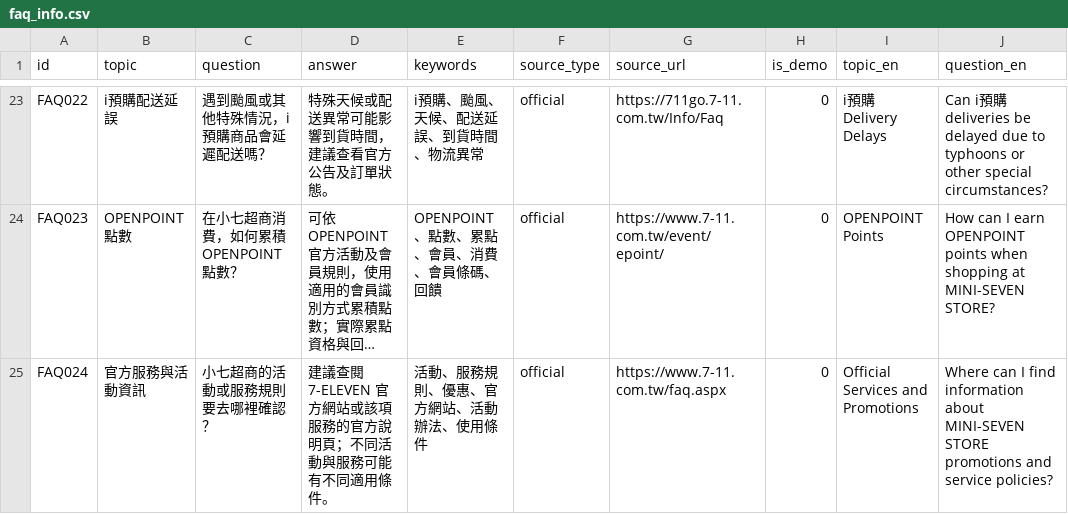
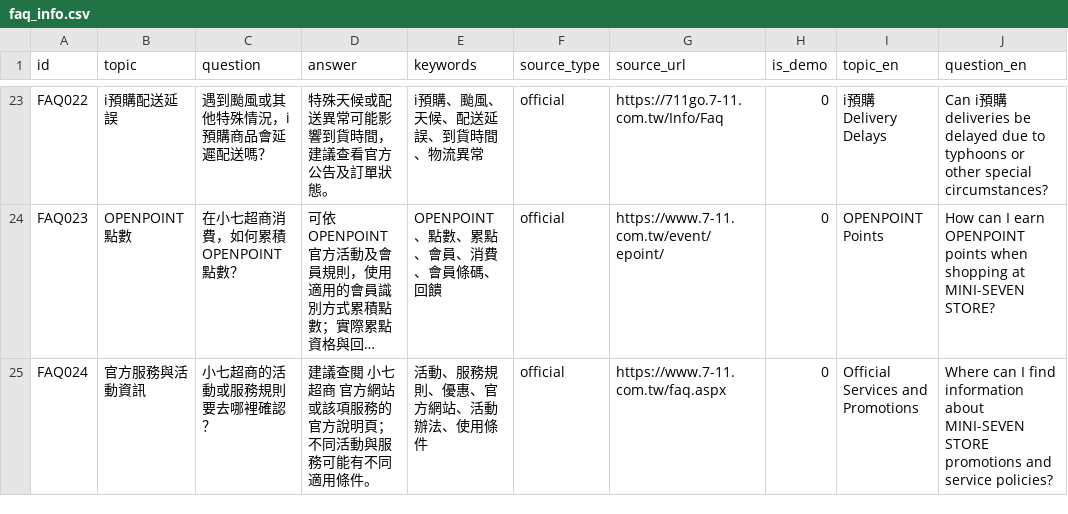
Before and after one commit to f115119107-nnia/deeplearningf115119107, a CSV file: data/faq_info.csv, drawn as a sheet; only a part is shown, gaps mark what is left out; long unchanged cells end in …; the diff names each change by its address in the sheet, - before the commit and + after, or states it on an @@ line.

```diff
--- a/data/faq_info.csv
+++ b/data/faq_info.csv
-D25 (answer): 建議查閱 7-ELEVEN 官方網站或該項服務的官方說明頁；不同活動與服務可能有不同適用條件。
+D25 (answer): 建議查閱 小七超商 官方網站或該項服務的官方說明頁；不同活動與服務可能有不同適用條件。
```
Also changed, not shown: 1 other file.
